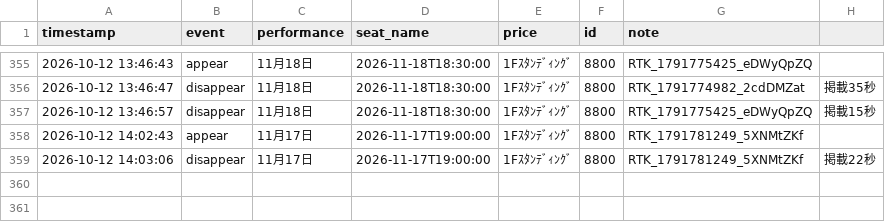
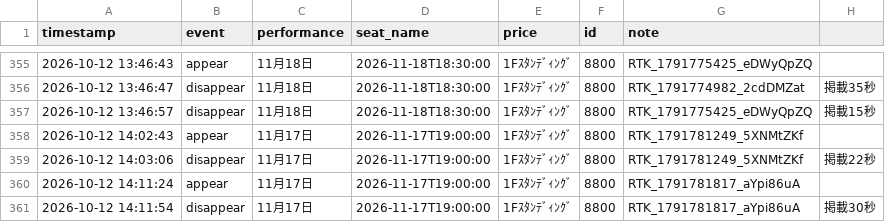
Before and after one commit to dragonballgokou-rose-boop/cursor, a CSV file: ticket-monitor/listings-6ki-resale.csv, drawn as a sheet; only a part is shown, gaps mark what is left out.

Commit message:
chore: update listings log

```diff
--- a/ticket-monitor/listings-6ki-resale.csv
+++ b/ticket-monitor/listings-6ki-resale.csv
@@ -359 +359,3 @@ timestamp,event,performance,seat_name,price,id,note
 "2026-10-12 14:03:06","disappear","11月17日","2026-11-17T19:00:00","1Fｽﾀﾝﾃﾞｨﾝｸﾞ","8800","RTK_1791781249_5XNMtZKf","掲載22秒"
+"2026-10-12 14:11:24","appear","11月17日","2026-11-17T19:00:00","1Fｽﾀﾝﾃﾞｨﾝｸﾞ","8800","RTK_1791781817_aYpi86uA",""
+"2026-10-12 14:11:54","disappear","11月17日","2026-11-17T19:00:00","1Fｽﾀﾝﾃﾞｨﾝｸﾞ","8800","RTK_1791781817_aYpi86uA","掲載30秒"
```
